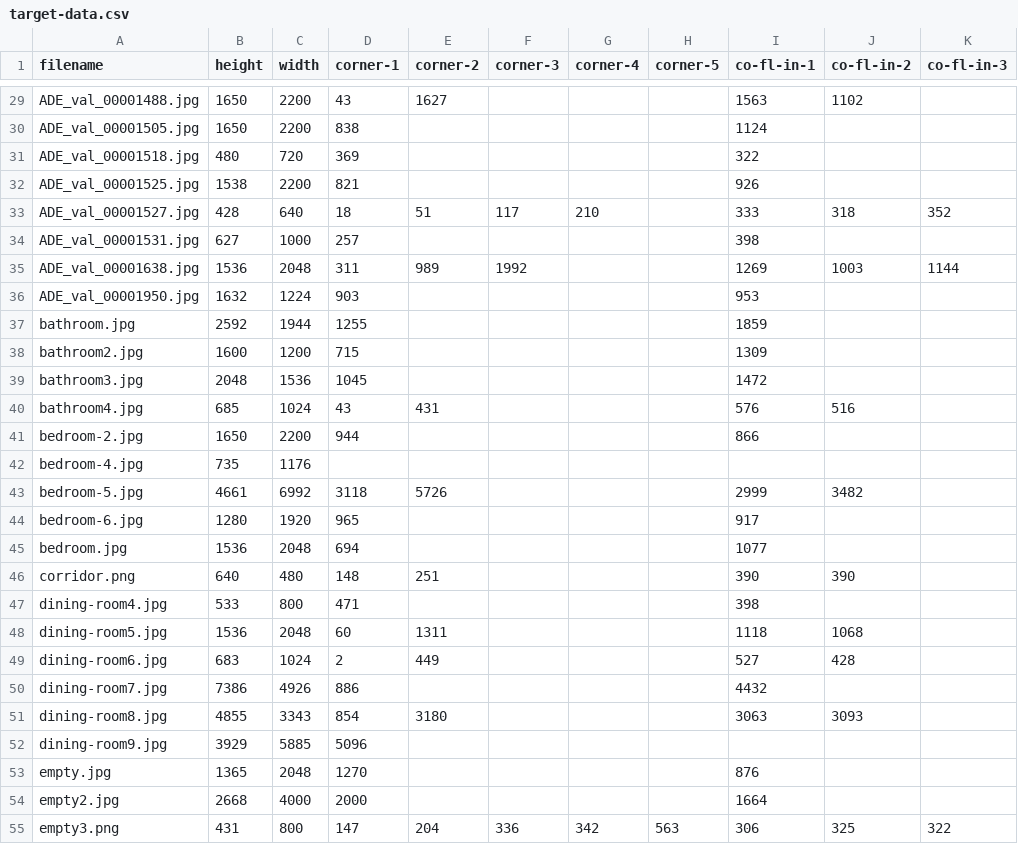
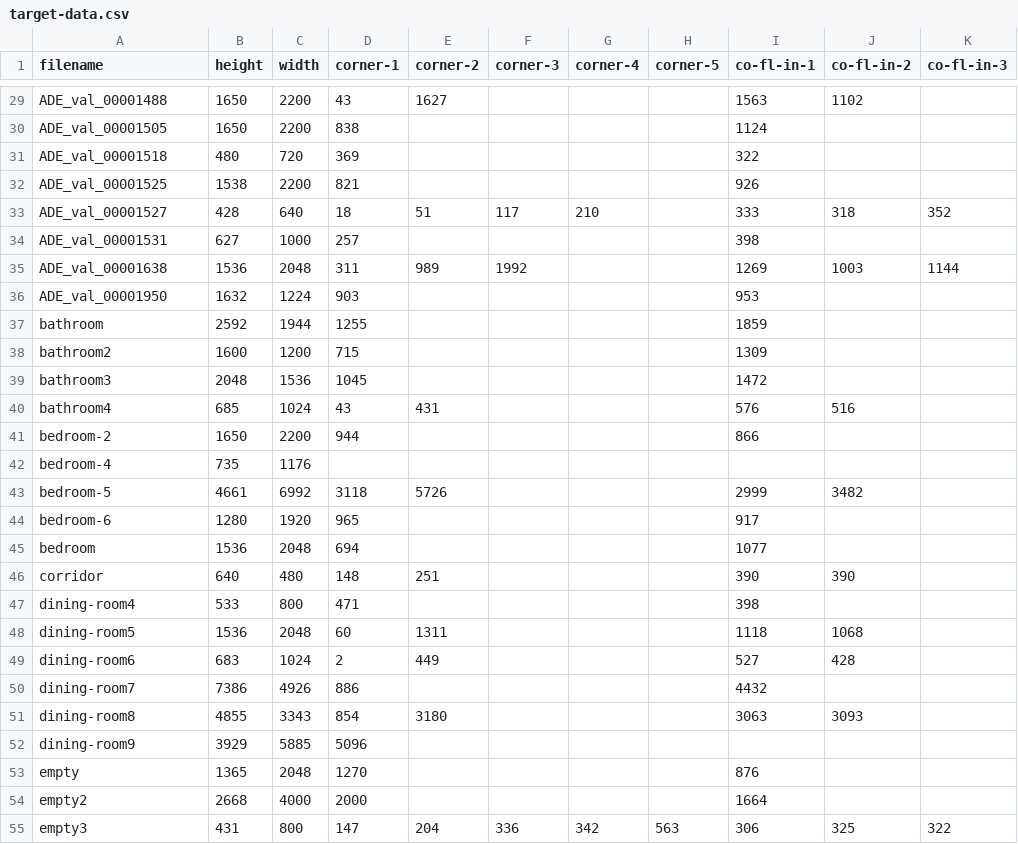
Before and after one commit to kimoshinowo/wallpaper-previewer, a CSV file: data-collection/groundtruths/target-data.csv, drawn as a sheet; only a part is shown, gaps mark what is left out; the diff covers the shown part only; the diff names each change by its address in the sheet, - before the commit and + after, or states it on an @@ line.

```diff
--- a/data-collection/groundtruths/target-data.csv
+++ b/data-collection/groundtruths/target-data.csv
-A29 (filename): ADE_val_00001488.jpg
+A29 (filename): ADE_val_00001488
-A30 (filename): ADE_val_00001505.jpg
+A30 (filename): ADE_val_00001505
-A31 (filename): ADE_val_00001518.jpg
+A31 (filename): ADE_val_00001518
-A32 (filename): ADE_val_00001525.jpg
+A32 (filename): ADE_val_00001525
-A33 (filename): ADE_val_00001527.jpg
+A33 (filename): ADE_val_00001527
-A34 (filename): ADE_val_00001531.jpg
+A34 (filename): ADE_val_00001531
-A35 (filename): ADE_val_00001638.jpg
+A35 (filename): ADE_val_00001638
-A36 (filename): ADE_val_00001950.jpg
+A36 (filename): ADE_val_00001950
-A37 (filename): bathroom.jpg
+A37 (filename): bathroom
-A38 (filename): bathroom2.jpg
+A38 (filename): bathroom2
-A39 (filename): bathroom3.jpg
+A39 (filename): bathroom3
-A40 (filename): bathroom4.jpg
+A40 (filename): bathroom4
-A41 (filename): bedroom-2.jpg
+A41 (filename): bedroom-2
-A42 (filename): bedroom-4.jpg
+A42 (filename): bedroom-4
-A43 (filename): bedroom-5.jpg
+A43 (filename): bedroom-5
-A44 (filename): bedroom-6.jpg
+A44 (filename): bedroom-6
-A45 (filename): bedroom.jpg
+A45 (filename): bedroom
-A46 (filename): corridor.png
+A46 (filename): corridor
-A47 (filename): dining-room4.jpg
+A47 (filename): dining-room4
-A48 (filename): dining-room5.jpg
+A48 (filename): dining-room5
-A49 (filename): dining-room6.jpg
+A49 (filename): dining-room6
-A50 (filename): dining-room7.jpg
+A50 (filename): dining-room7
-A51 (filename): dining-room8.jpg
+A51 (filename): dining-room8
-A52 (filename): dining-room9.jpg
+A52 (filename): dining-room9
-A53 (filename): empty.jpg
+A53 (filename): empty
-A54 (filename): empty2.jpg
+A54 (filename): empty2
-A55 (filename): empty3.png
+A55 (filename): empty3
```
Also changed, not shown: 44 edited cells elsewhere in this file.
